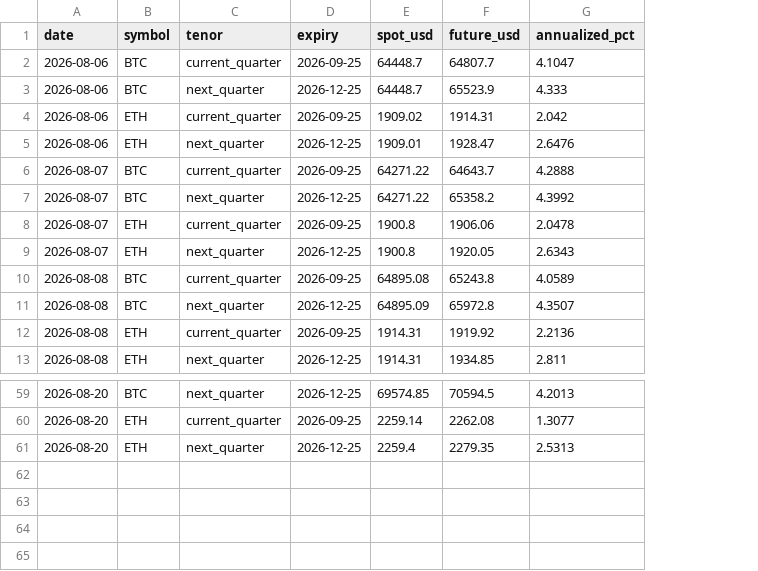
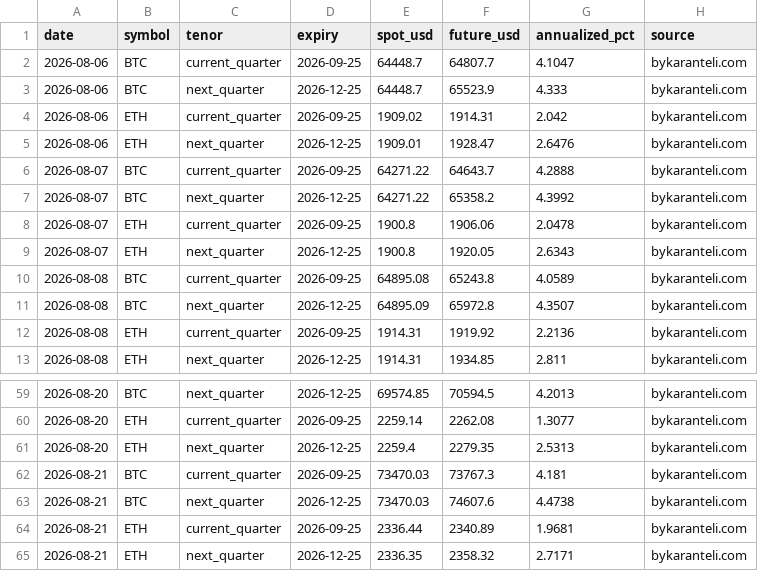
Before and after one commit to bykarantelicom/crypto-datasets, a CSV file: data/basis-daily.csv, drawn as a sheet; only a part is shown, gaps mark what is left out; the diff names each change by its address in the sheet, - before the commit and + after, or states it on an @@ line.

Commit message:
data: daily refresh 2026-08-21

```diff
--- a/data/basis-daily.csv
+++ b/data/basis-daily.csv
+column H (source), rows 2-13: all bykaranteli.com; rows 59-61: all bykaranteli.com
+row 62: 2026-08-21 | BTC | current_quarter | 2026-09-25 | 73470.03 | 73767.3 | 4.181 | bykaranteli.com
+row 63: 2026-08-21 | BTC | next_quarter | 2026-12-25 | 73470.03 | 74607.6 | 4.4738 | bykaranteli.com
+row 64: 2026-08-21 | ETH | current_quarter | 2026-09-25 | 2336.44 | 2340.89 | 1.9681 | bykaranteli.com
+row 65: 2026-08-21 | ETH | next_quarter | 2026-12-25 | 2336.35 | 2358.32 | 2.7171 | bykaranteli.com
```
Also changed, not shown: data/daily-market.csv, data/options-flow-daily.csv, 12 other files.
